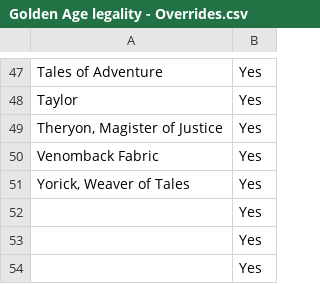
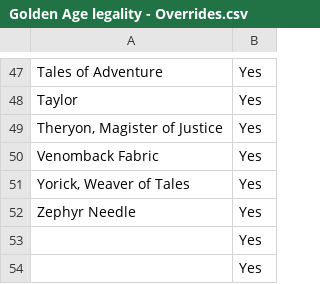
Before and after one commit to fabrary/cards, a CSV file: packages/cards/scripts/Shared/legality/Golden Age legality - Overrides.csv, drawn as a sheet; only a part is shown, gaps mark what is left out.

Commit message:
update gage legality

```diff
--- a/packages/cards/scripts/Shared/legality/Golden Age legality - Overrides.csv
+++ b/packages/cards/scripts/Shared/legality/Golden Age legality - Overrides.csv
@@ -51,3 +51,3 @@ Venomback Fabric,Yes
 "Yorick, Weaver of Tales",Yes
-,Yes
+Zephyr Needle,Yes
 ,Yes
```
Also changed, not shown: 4 other files.
